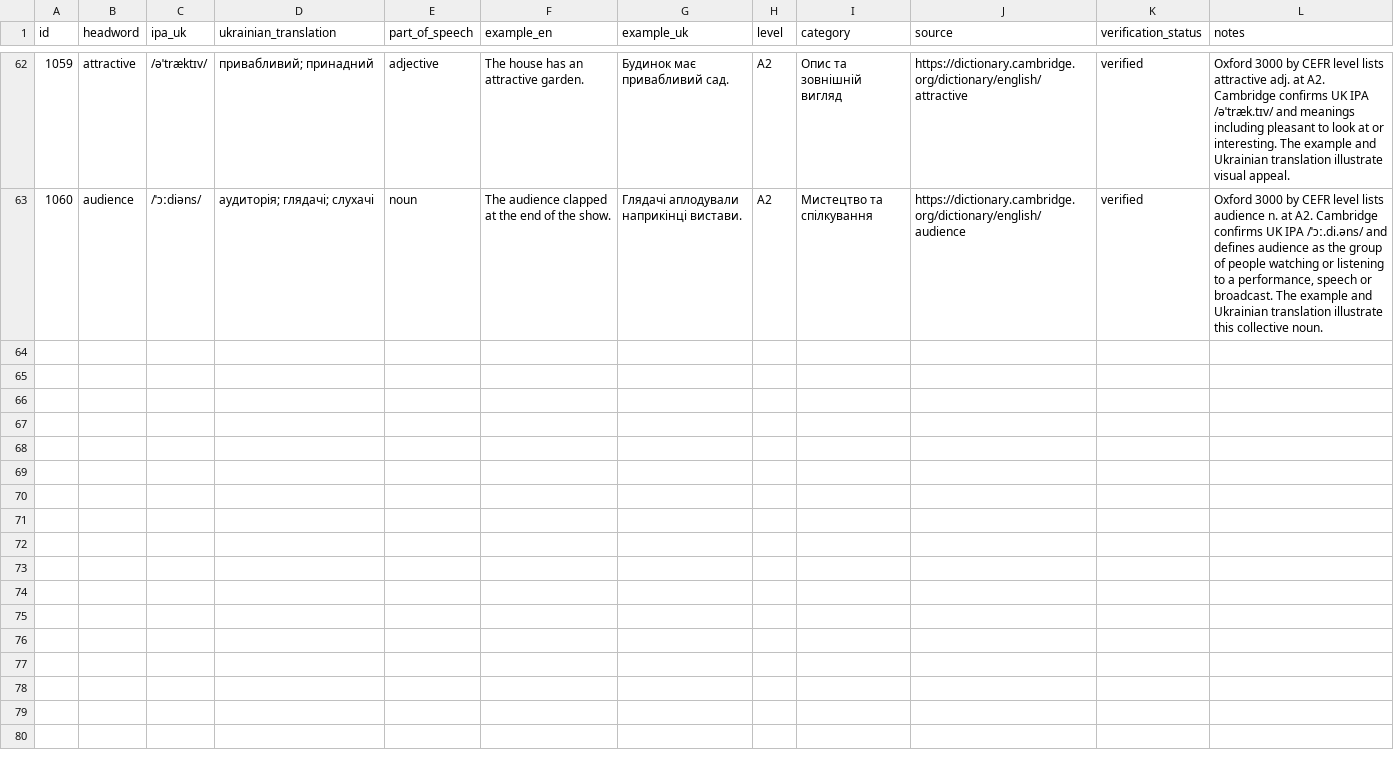
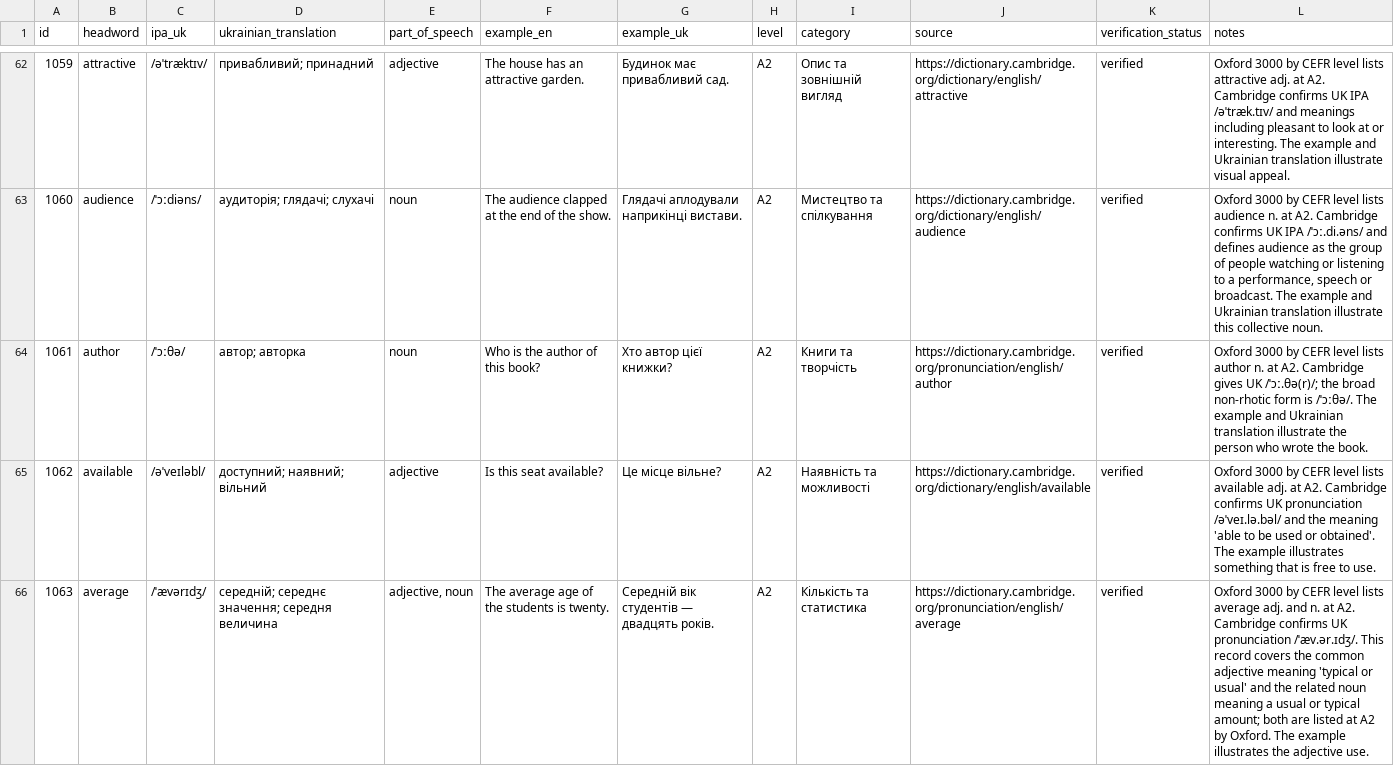
Before and after one commit to kiinoshkaaa/english-ukrainian-dictionary, a CSV file: data/a2/words.csv, drawn as a sheet; only a part is shown, gaps mark what is left out; the diff covers the shown part only.

Commit message:
Add verified A2 vocabulary: author–bar

```diff
--- a/data/a2/words.csv
+++ b/data/a2/words.csv
@@ -63 +63,4 @@ id,headword,ipa_uk,ukrainian_translation,part_of_speech,example_en,example_uk,le
 "1060","audience","/ˈɔːdiəns/","аудиторія; глядачі; слухачі","noun","The audience clapped at the end of the show.","Глядачі аплодували наприкінці вистави.","A2","Мистецтво та спілкування","https://dictionary.cambridge.org/dictionary/english/audience","verified","Oxford 3000 by CEFR level lists audience n. at A2. Cambridge confirms UK IPA /ˈɔː.di.əns/ and defines audience as the group of people watching or listening to a performance, speech or broadcast. The example and Ukrainian translation illustrate this collective noun."
+"1061","author","/ˈɔːθə/","автор; авторка","noun","Who is the author of this book?","Хто автор цієї книжки?","A2","Книги та творчість","https://dictionary.cambridge.org/pronunciation/english/author","verified","Oxford 3000 by CEFR level lists author n. at A2. Cambridge gives UK /ˈɔː.θə(r)/; the broad non-rhotic form is /ˈɔːθə/. The example and Ukrainian translation illustrate the person who wrote the book."
+"1062","available","/əˈveɪləbl/","доступний; наявний; вільний","adjective","Is this seat available?","Це місце вільне?","A2","Наявність та можливості","https://dictionary.cambridge.org/dictionary/english/available","verified","Oxford 3000 by CEFR level lists available adj. at A2. Cambridge confirms UK pronunciation /əˈveɪ.lə.bəl/ and the meaning 'able to be used or obtained'. The example illustrates something that is free to use."
+"1063","average","/ˈævərɪdʒ/","середній; середнє значення; середня величина","adjective, noun","The average age of the students is twenty.","Середній вік студентів — двадцять років.","A2","Кількість та статистика","https://dictionary.cambridge.org/pronunciation/english/average","verified","Oxford 3000 by CEFR level lists average adj. and n. at A2. Cambridge confirms UK pronunciation /ˈæv.ər.ɪdʒ/. This record covers the common adjective meaning 'typical or usual' and the related noun meaning a usual or typical amount; both are listed at A2 by Oxford. The example illustrates the adjective use."
```
Also changed, not shown: 7 added rows elsewhere in this file.
